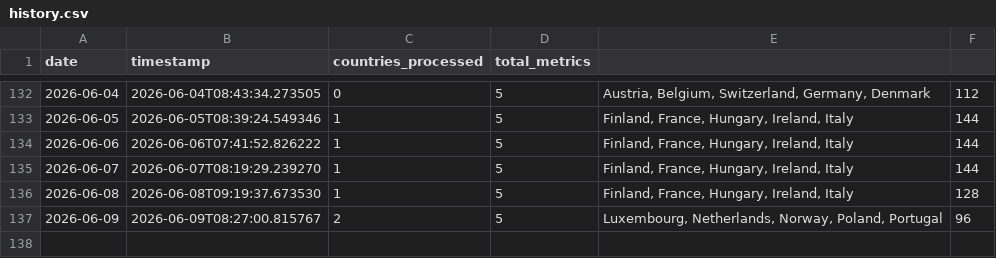
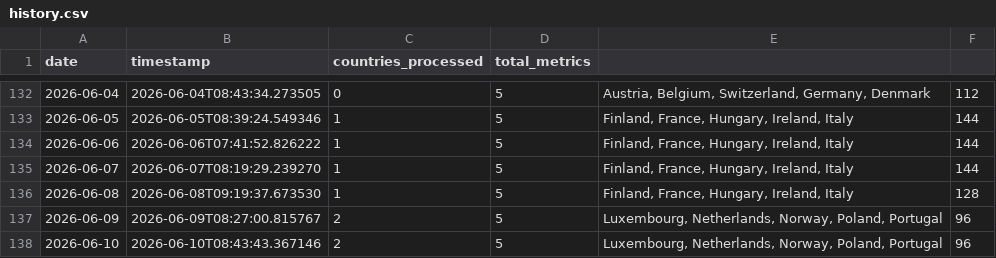
Before and after one commit to jarmoe13/clarity-harvester, a CSV file: data/history.csv, drawn as a sheet; only a part is shown, gaps mark what is left out.

```diff
--- a/data/history.csv
+++ b/data/history.csv
@@ -137 +137,2 @@ date,timestamp,countries_processed,total_metrics
 2026-06-09,2026-06-09T08:27:00.815767,2,5,"Luxembourg, Netherlands, Norway, Poland, Portugal",96
+2026-06-10,2026-06-10T08:43:43.367146,2,5,"Luxembourg, Netherlands, Norway, Poland, Portugal",96
```
Also changed, not shown: 1 other file.
